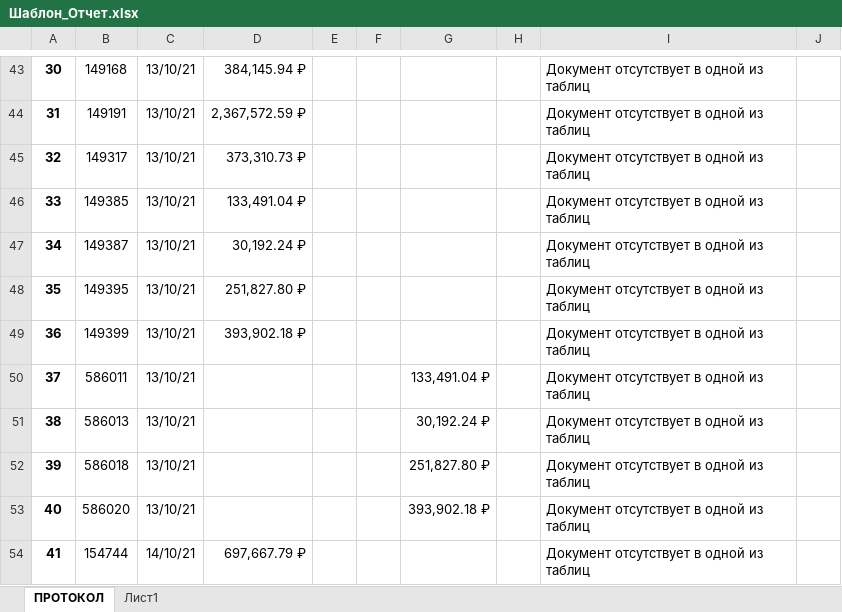
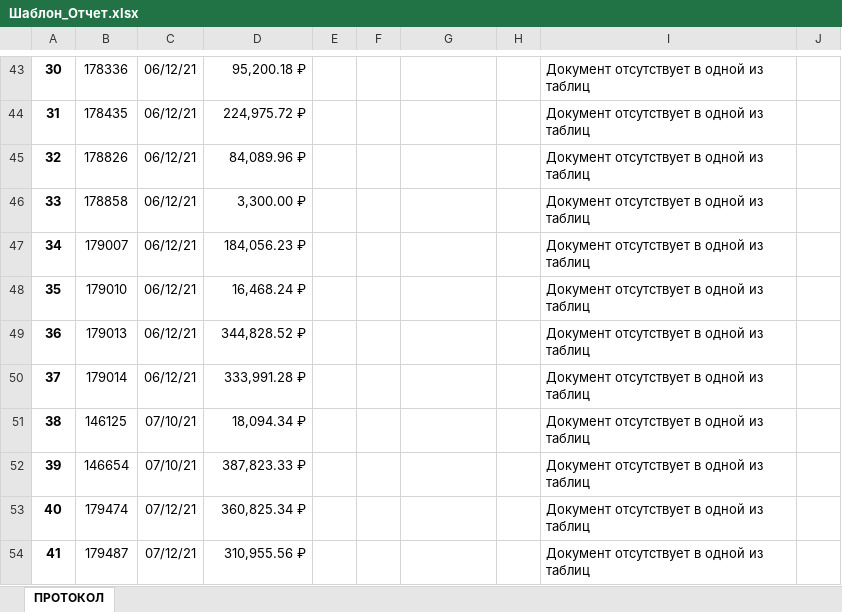
Before and after one commit to Ilya1CBIT/PIX_Projects, an Excel workbook: LinqActs/Шаблон_Отчет.xlsx, sheet ПРОТОКОЛ, drawn as a sheet; only a part is shown, gaps mark what is left out; values as stored, in another font and other column widths than the file's, no borders; charts and pictures not drawn; the diff covers the shown part only; the diff names each change by its address in the sheet, - before the commit and + after, or states it on an @@ line.

```diff
--- a/LinqActs/Шаблон_Отчет.xlsx (sheet ПРОТОКОЛ)
+++ b/LinqActs/Шаблон_Отчет.xlsx (sheet ПРОТОКОЛ)
-sheet tab: Лист1
-B43: 149168
+B43: 178336
-C43:C50: 13/10/21
+C43:C50: 06/12/21
-D43: 384,145.94 ₽
+D43: 95,200.18 ₽
-B44: 149191
+B44: 178435
-D44: 2,367,572.59 ₽
+D44: 224,975.72 ₽
-B45: 149317
+B45: 178826
-D45: 373,310.73 ₽
+D45: 84,089.96 ₽
-B46: 149385
+B46: 178858
-D46: 133,491.04 ₽
+D46: 3,300.00 ₽
-B47: 149387
+B47: 179007
-D47: 30,192.24 ₽
+D47: 184,056.23 ₽
-B48: 149395
+B48: 179010
-D48: 251,827.80 ₽
+D48: 16,468.24 ₽
-B49: 149399
+B49: 179013
-D49: 393,902.18 ₽
+D49: 344,828.52 ₽
-B50: 586011
+B50: 179014
-D50: (empty)
+D50: 333,991.28 ₽
-G50: 133,491.04 ₽
+G50: (empty)
-B51: 586013
+B51: 146125
-C51:C52: 13/10/21
+C51:C52: 07/10/21
-D51: (empty)
+D51: 18,094.34 ₽
-G51: 30,192.24 ₽
+G51: (empty)
-B52: 586018
+B52: 146654
-D52: (empty)
+D52: 387,823.33 ₽
-G52: 251,827.80 ₽
+G52: (empty)
-B53: 586020
+B53: 179474
-C53: 13/10/21
+C53: 07/12/21
-D53: (empty)
+D53: 360,825.34 ₽
-G53: 393,902.18 ₽
+G53: (empty)
-B54: 154744
+B54: 179487
-C54: 14/10/21
+C54: 07/12/21
-D54: 697,667.79 ₽
+D54: 310,955.56 ₽
```
Also changed, not shown: 1265 edited cells elsewhere in this sheet, LinqActs/Акты_Исходные.xlsx, 3 other files.
